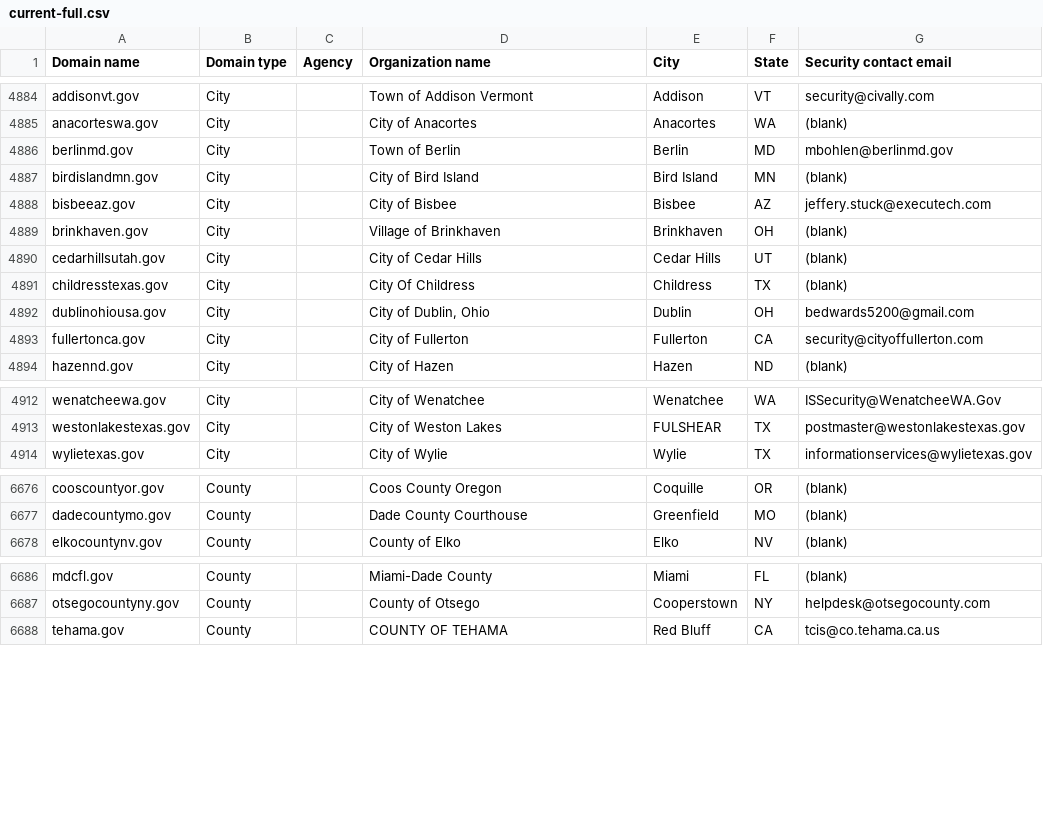
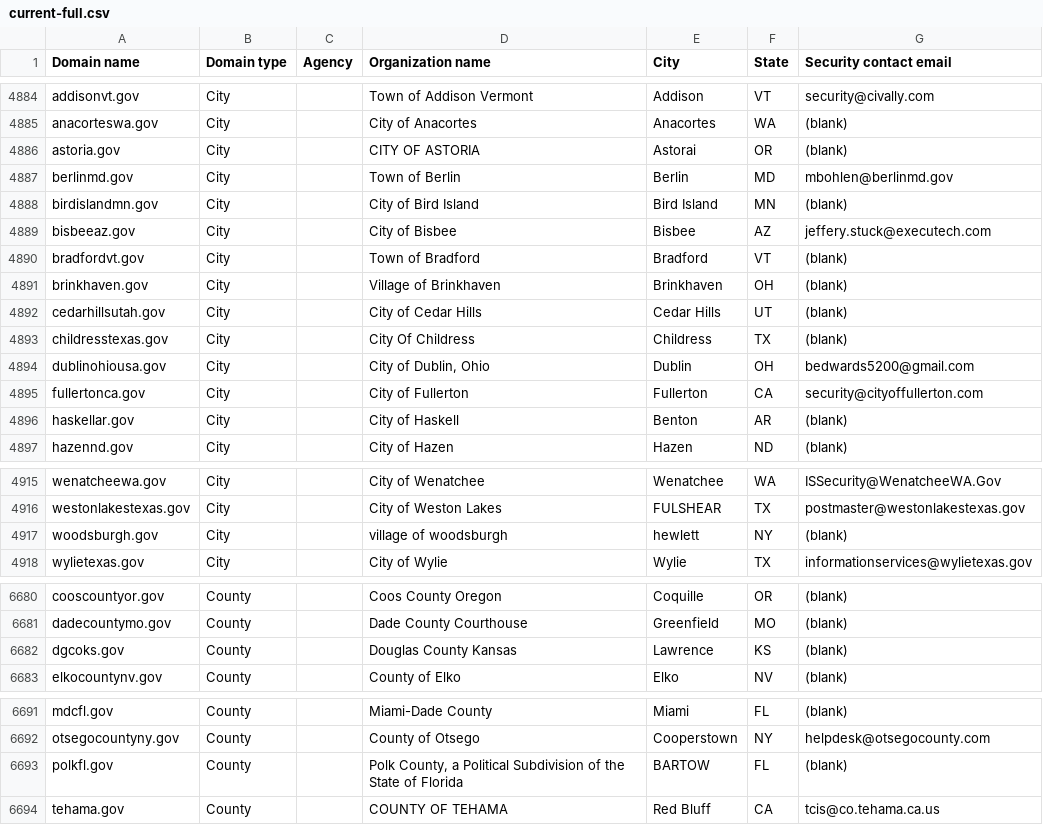
Before and after one commit to zandercymatics/dotgov-data, a CSV file: current-full.csv, drawn as a sheet; only a part is shown, gaps mark what is left out; the diff covers the shown part only; the diff names each change by its address in the sheet, - before the commit and + after, or states it on an @@ line.

```diff
--- a/current-full.csv
+++ b/current-full.csv
+row 4886: astoria.gov | City |  | CITY OF ASTORIA | Astorai | OR | (blank)
+row 4890: bradfordvt.gov | City |  | Town of Bradford | Bradford | VT | (blank)
+row 4896: haskellar.gov | City |  | City of Haskell | Benton | AR | (blank)
+row 4917: woodsburgh.gov | City |  | village of woodsburgh | hewlett | NY | (blank)
+row 6682: dgcoks.gov | County |  | Douglas County Kansas | Lawrence | KS | (blank)
+row 6693: polkfl.gov | County |  | Polk County, a Political Subdivision of the State of Florida | BARTOW | FL | (blank)
```
Also changed, not shown: 2 added rows elsewhere in this file.
